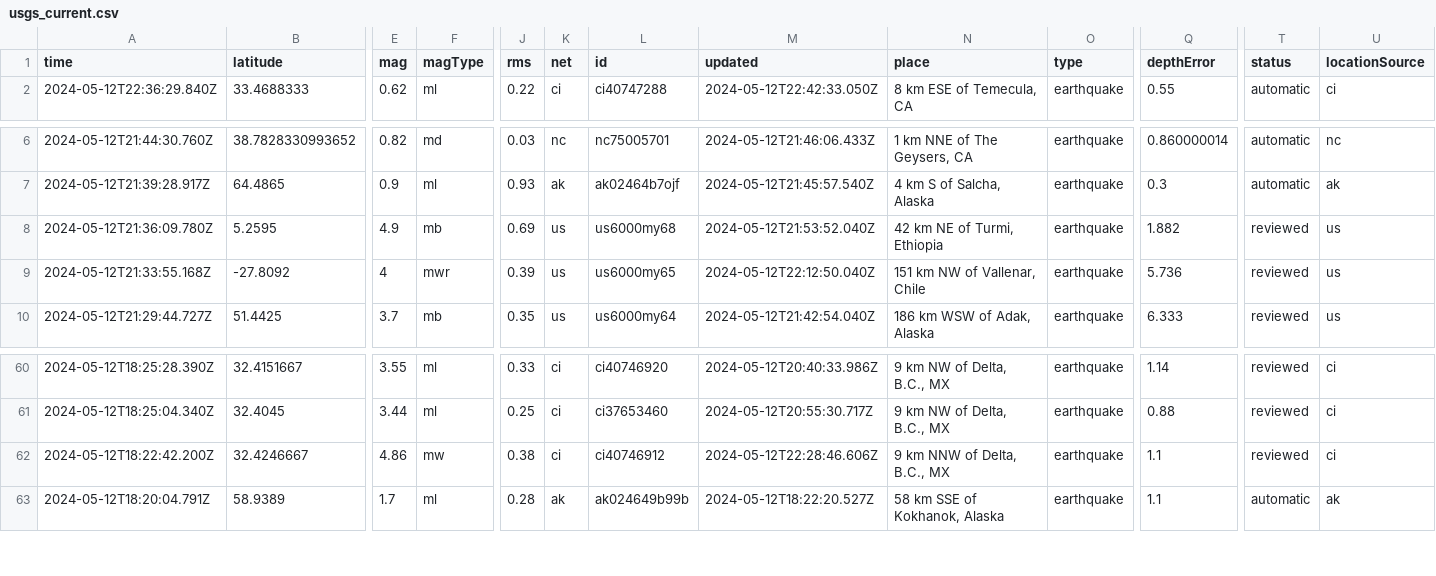
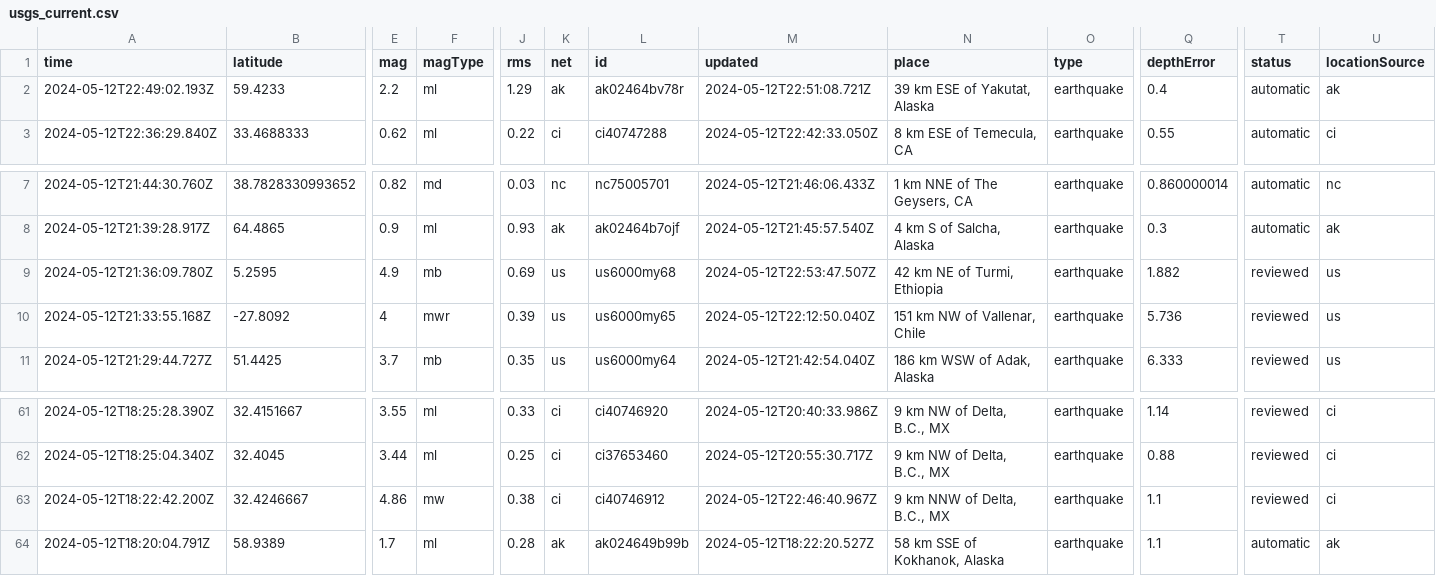
Before and after one commit to carlappen/nicar23-github-actions, a CSV file: usgs_current.csv, drawn as a sheet; only a part is shown, gaps mark what is left out; addresses are those after the commit; rows hold the shown columns only; the diff names each change by its address in the sheet, - before the commit and + after, or states it on an @@ line.

```diff
--- a/usgs_current.csv
+++ b/usgs_current.csv
+row 2: 2024-05-12T22:49:02.193Z | 59.4233 | 2.2 | ml | 1.29 | ak | ak02464bv78r | 2024-05-12T22:51:08.721Z | 39 km ESE of Yakutat, Alaska | earthquake | 0.4 | automatic | ak
-M9 (updated): 2024-05-12T21:53:52.040Z
+M9 (updated): 2024-05-12T22:53:47.507Z
-M63 (updated): 2024-05-12T22:28:46.606Z
+M63 (updated): 2024-05-12T22:46:40.967Z
```
